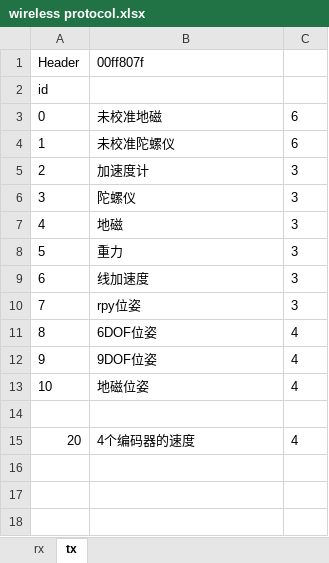
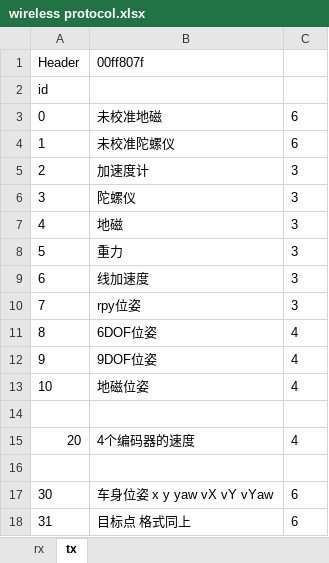
Before and after one commit to FredBill1/RT1064_Smartcar, an Excel workbook: wireless protocol.xlsx, sheet tx, drawn as a sheet; values as stored, in another font and other column widths than the file's, no borders; the diff names each change by its address in the sheet, - before the commit and + after, or states it on an @@ line.

```diff
--- a/wireless protocol.xlsx (sheet tx)
+++ b/wireless protocol.xlsx (sheet tx)
+row 16: (empty)
+row 17: 30 | 车身位姿 x y yaw vX vY vYaw | 6
+row 18: 31 | 目标点 格式同上 | 6
```
Also changed, not shown: sheet rx, 6 other files.
